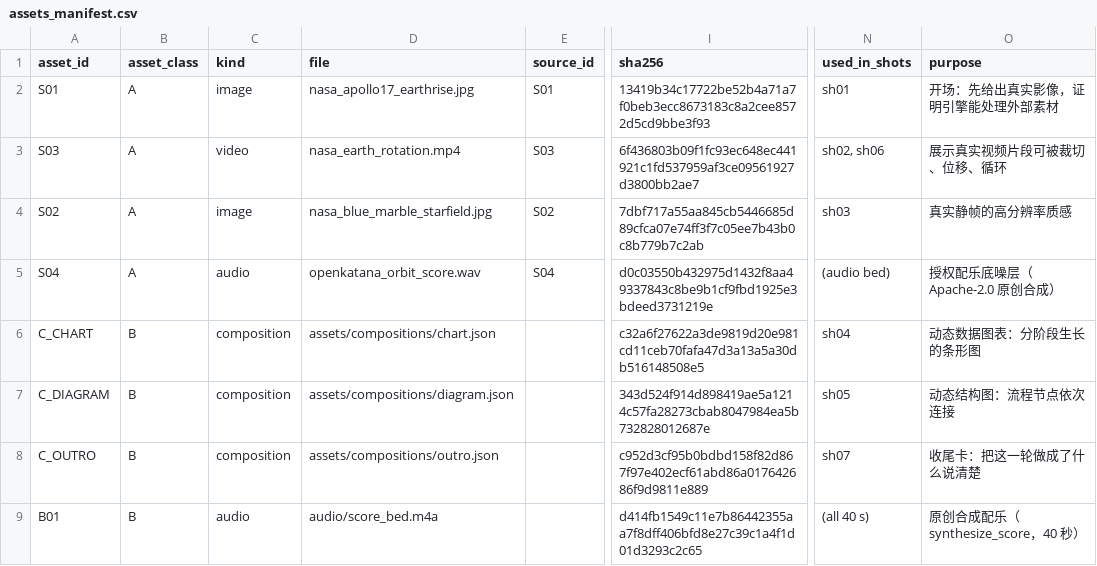
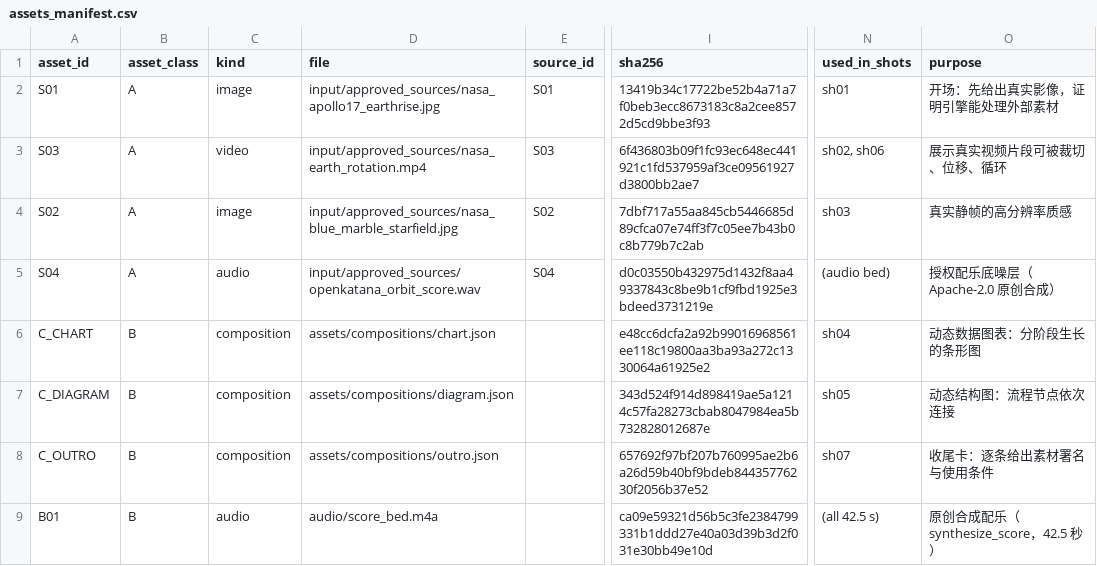
Before and after one commit to AckNove/finance-media-ai, a CSV file: content/jobs/phase2_media_engine_demo/assets_manifest.csv, drawn as a sheet; only a part is shown, gaps mark what is left out; the diff covers the shown part only; the diff names each change by its address in the sheet, - before the commit and + after, or states it on an @@ line.

Commit message:
feat(phase2): 结尾卡逐条署名、音效重校准与人工复核材料
为什么改：Phase 2 验收提出四个问题——署名不完整、narration 与 subtitle 职责不清、
音效统计口径不一致、缺少人工视觉复核材料。这一提交是后三项的产物侧修复。

- 结尾卡署名改为由代码从 source_register.csv 的 credit 列读取，空 credit 直接中断构建；
  画面内逐条列出 S01–S04 与字体署名，并附 NASA 免责声明。
- sfx_schedule() 改为从分镜事件派生（原来是硬编码列表，与分镜对不上）。
- 六个音效改用粉噪声 + 增益校准，修掉 whoosh_tail 实测 −73.1 dBFS（等于静音）的缺陷；
  修前四个音效被配乐压住 1–5 dB，修后六项分窗电平差全部为正。
- 新增 --stage review：18 帧关键帧 + 4×5 联系表 + 六个音效的分窗电平对比，
  输出 qc/review_index.{json,md}，明写"只提供复核材料，观感必须由人看片"。
- 新增 script/verify_closure.py：只读复算分镜 / 素材哈希 / 清单 / 时间轴 / 音频口径。
- 重跑构建链：分镜 42.5 s / 1275 帧 / 7 镜，时间轴 revision 4737bce9，质检 17/17 通过，
  verify_closure 判定 PASS。

影响到谁：Phase 2 的成片与全部质检产物；下一次任何改动都必须让 audio_consistency 保持 ok。

```diff
--- a/content/jobs/phase2_media_engine_demo/assets_manifest.csv
+++ b/content/jobs/phase2_media_engine_demo/assets_manifest.csv
-D2 (file): nasa_apollo17_earthrise.jpg
+D2 (file): input/approved_sources/nasa_apollo17_earthrise.jpg
-D3 (file): nasa_earth_rotation.mp4
+D3 (file): input/approved_sources/nasa_earth_rotation.mp4
-D4 (file): nasa_blue_marble_starfield.jpg
+D4 (file): input/approved_sources/nasa_blue_marble_starfield.jpg
-D5 (file): openkatana_orbit_score.wav
+D5 (file): input/approved_sources/openkatana_orbit_score.wav
-I6 (sha256): c32a6f27622a3de9819d20e981cd11ceb70fafa47d3a13a5a30db516148508e5
+I6 (sha256): e48cc6dcfa2a92b99016968561ee118c19800aa3ba93a272c1330064a61925e2
-I8 (sha256): c952d3cf95b0bdbd158f82d867f97e402ecf61abd86a017642686f9d9811e889
+I8 (sha256): 657692f97bf207b760995ae2b6a26d59b40bf9bdeb84435776230f2056b37e52
-O8 (purpose): 收尾卡：把这一轮做成了什么说清楚
+O8 (purpose): 收尾卡：逐条给出素材署名与使用条件
-I9 (sha256): d414fb1549c11e7b86442355aa7f8dff406bfd8e27c39c1a4f1d01d3293c2c65
+I9 (sha256): ca09e59321d56b5c3fe2384799331b1ddd27e40a03d39b3d2f031e30bb49e10d
-N9 (used_in_shots): (all 40 s)
+N9 (used_in_shots): (all 42.5 s)
-O9 (purpose): 原创合成配乐（synthesize_score，40 秒）
+O9 (purpose): 原创合成配乐（synthesize_score，42.5 秒）
```
Also changed, not shown: 1 added row and 6 edited cells elsewhere in this file, content/jobs/phase2_media_engine_demo/storyboard/storyboard.csv, 24 other files.
